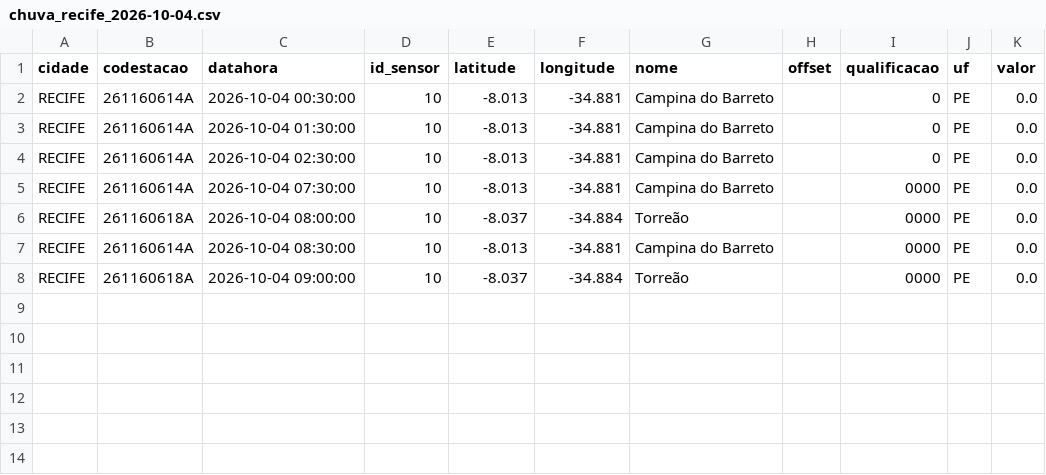
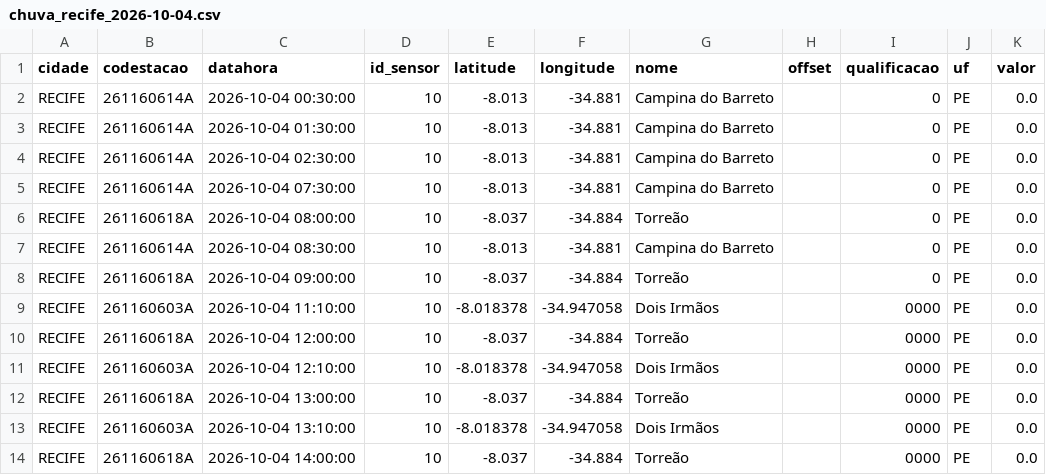
Before and after one commit to RafaellaB/risk-today-apps, a CSV file: chuva_recife_2026-10-04.csv, drawn as a sheet.

```diff
--- a/chuva_recife_2026-10-04.csv
+++ b/chuva_recife_2026-10-04.csv
@@ -4,5 +4,11 @@ RECIFE,261160614A,2026-10-04 01:30:00,10,-8.013,-34.881,Campina do Barreto,,0,PE
 RECIFE,261160614A,2026-10-04 02:30:00,10,-8.013,-34.881,Campina do Barreto,,0,PE,0.0
-RECIFE,261160614A,2026-10-04 07:30:00,10,-8.013,-34.881,Campina do Barreto,,0000,PE,0.0
-RECIFE,261160618A,2026-10-04 08:00:00,10,-8.037,-34.884,Torreão,,0000,PE,0.0
-RECIFE,261160614A,2026-10-04 08:30:00,10,-8.013,-34.881,Campina do Barreto,,0000,PE,0.0
-RECIFE,261160618A,2026-10-04 09:00:00,10,-8.037,-34.884,Torreão,,0000,PE,0.0
+RECIFE,261160614A,2026-10-04 07:30:00,10,-8.013,-34.881,Campina do Barreto,,0,PE,0.0
+RECIFE,261160618A,2026-10-04 08:00:00,10,-8.037,-34.884,Torreão,,0,PE,0.0
+RECIFE,261160614A,2026-10-04 08:30:00,10,-8.013,-34.881,Campina do Barreto,,0,PE,0.0
+RECIFE,261160618A,2026-10-04 09:00:00,10,-8.037,-34.884,Torreão,,0,PE,0.0
+RECIFE,261160603A,2026-10-04 11:10:00,10,-8.018378,-34.947058,Dois Irmãos,,0000,PE,0.0
+RECIFE,261160618A,2026-10-04 12:00:00,10,-8.037,-34.884,Torreão,,0000,PE,0.0
+RECIFE,261160603A,2026-10-04 12:10:00,10,-8.018378,-34.947058,Dois Irmãos,,0000,PE,0.0
+RECIFE,261160618A,2026-10-04 13:00:00,10,-8.037,-34.884,Torreão,,0000,PE,0.0
+RECIFE,261160603A,2026-10-04 13:10:00,10,-8.018378,-34.947058,Dois Irmãos,,0000,PE,0.0
+RECIFE,261160618A,2026-10-04 14:00:00,10,-8.037,-34.884,Torreão,,0000,PE,0.0
```
